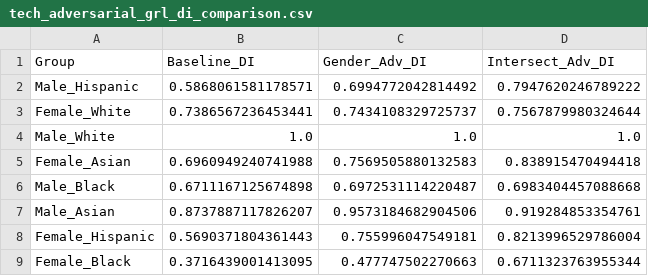
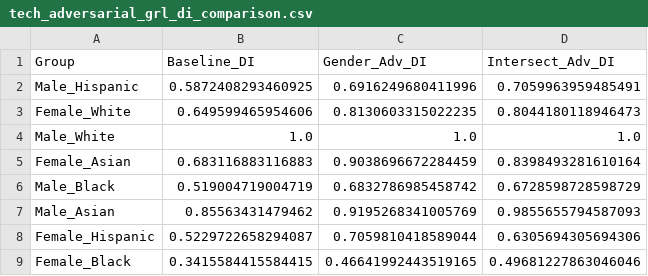
Before and after one commit to elviskam518/Final-Project, a CSV file: tech_adversarial_grl_di_comparison.csv, drawn as a sheet.

```diff
--- a/tech_adversarial_grl_di_comparison.csv
+++ b/tech_adversarial_grl_di_comparison.csv
@@ -1,9 +1,9 @@
 Group,Baseline_DI,Gender_Adv_DI,Intersect_Adv_DI
-Male_Hispanic,0.5868061581178571,0.6994772042814492,0.7947620246789222
-Female_White,0.7386567236453441,0.7434108329725737,0.7567879980324644
+Male_Hispanic,0.5872408293460925,0.6916249680411996,0.7059963959485491
+Female_White,0.649599465954606,0.8130603315022235,0.8044180118946473
 Male_White,1.0,1.0,1.0
-Female_Asian,0.6960949240741988,0.7569505880132583,0.838915470494418
-Male_Black,0.6711167125674898,0.6972531114220487,0.6983404457088668
-Male_Asian,0.8737887117826207,0.9573184682904506,0.919284853354761
-Female_Hispanic,0.5690371804361443,0.755996047549181,0.8213996529786004
-Female_Black,0.3716439001413095,0.477747502270663,0.6711323763955344
+Female_Asian,0.683116883116883,0.9038696672284459,0.8398493281610164
+Male_Black,0.519004719004719,0.6832786985458742,0.6728598728598729
+Male_Asian,0.85563431479462,0.9195268341005769,0.9855655794587093
+Female_Hispanic,0.5229722658294087,0.7059810418589044,0.6305694305694306
+Female_Black,0.3415584415584415,0.46641992443519165,0.49681227863046046
```
Also changed, not shown: tech_adversarial_grl_Gender_Adversarial_history.csv, tech_adversarial_grl_Intersectional_Adversarial_history.csv, 4 other files.
